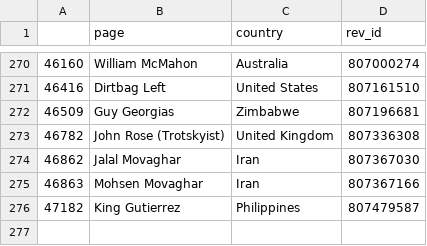
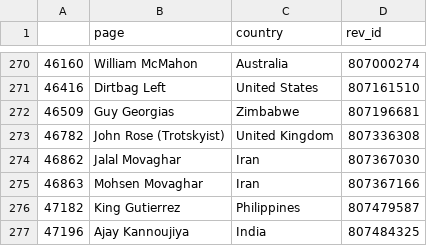
Before and after one commit to aaliyahfiala42/data-512-a2, a CSV file: data/wikipedia_politcian_pages_no_ORES_pred.csv, drawn as a sheet; only a part is shown, gaps mark what is left out; the diff names each change by its address in the sheet, - before the commit and + after, or states it on an @@ line.

Commit message:
Add files via upload

```diff
--- a/data/wikipedia_politcian_pages_no_ORES_pred.csv
+++ b/data/wikipedia_politcian_pages_no_ORES_pred.csv
+row 277: 47196 | Ajay Kannoujiya | India | 807484325
```
